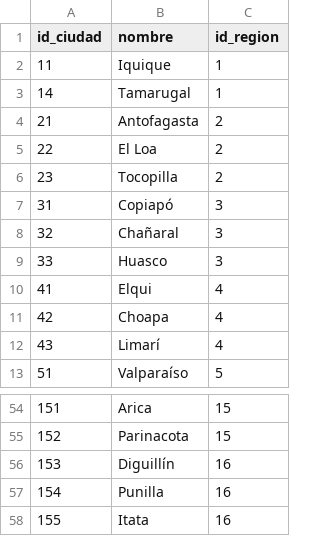
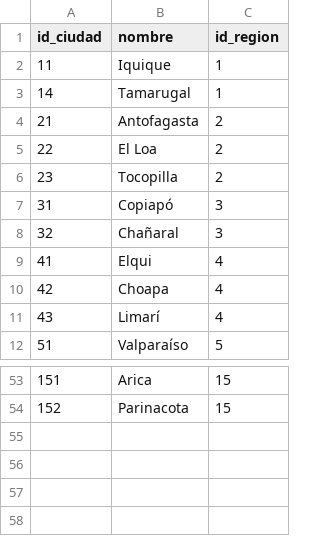
Before and after one commit to Stivaly/libreria-el-poeta, a CSV file: scripts-bd/migracion/provincia.csv, drawn as a sheet; only a part is shown, gaps mark what is left out; the diff names each change by its address in the sheet, - before the commit and + after, or states it on an @@ line.

Commit message:
Actualización 1 provincia.csv

```diff
--- a/scripts-bd/migracion/provincia.csv
+++ b/scripts-bd/migracion/provincia.csv
-row 9: 33 | Huasco | 3
-row 56: 153 | Diguillín | 16
-row 57: 154 | Punilla | 16
-row 58: 155 | Itata | 16
```
